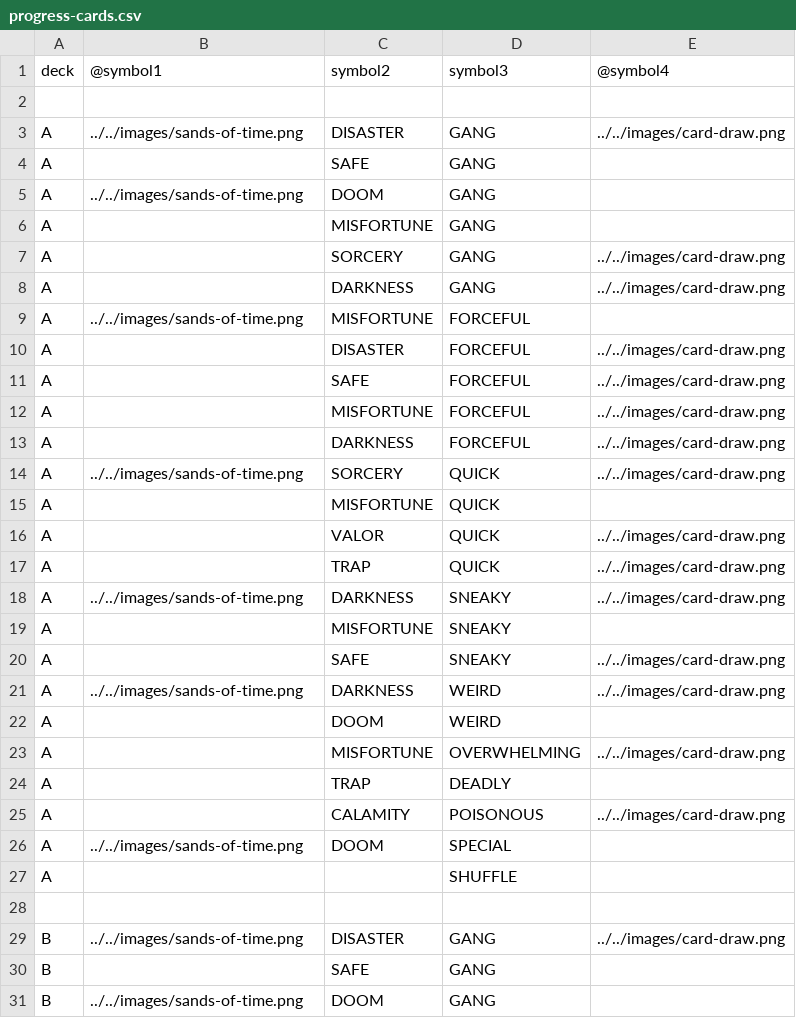
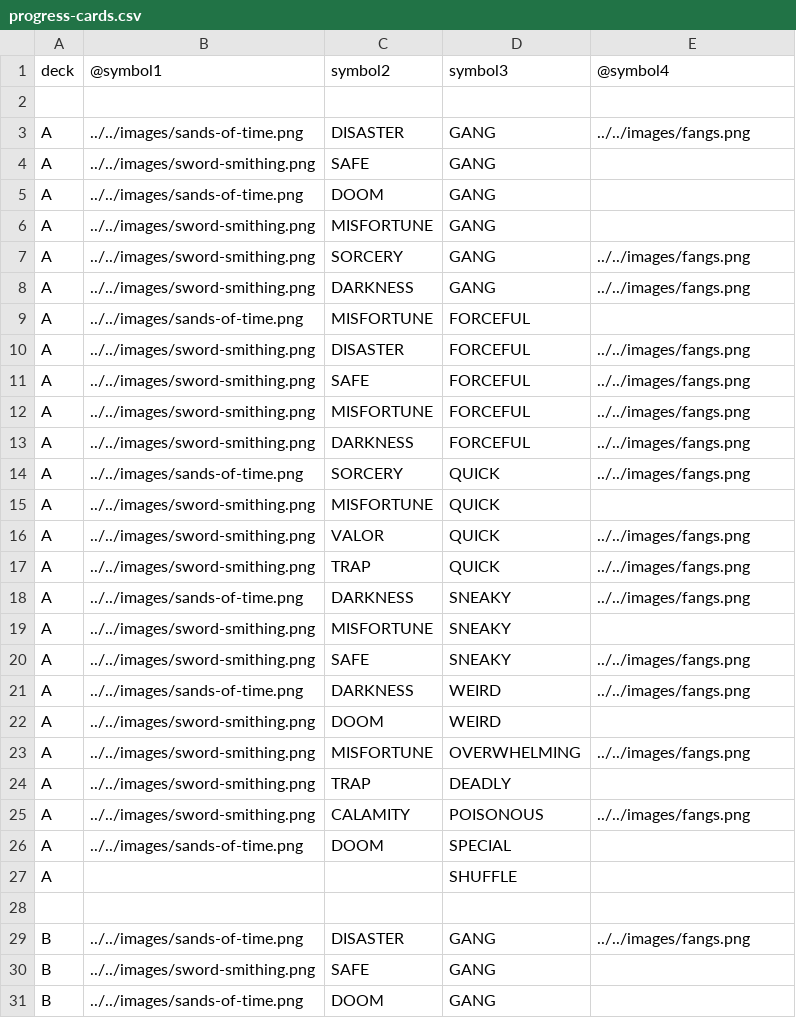
Before and after one commit to ziapeltagames/six-winters, a CSV file: csv/progress-cards.csv, drawn as a sheet; only a part is shown; the diff covers the shown part only.

```diff
--- a/csv/progress-cards.csv
+++ b/csv/progress-cards.csv
@@ -2,25 +2,25 @@ deck,@symbol1,symbol2,symbol3,@symbol4
 
-A,../../images/sands-of-time.png,DISASTER,GANG,../../images/card-draw.png
-A,,SAFE,GANG,
+A,../../images/sands-of-time.png,DISASTER,GANG,../../images/fangs.png
+A,../../images/sword-smithing.png,SAFE,GANG,
 A,../../images/sands-of-time.png,DOOM,GANG,
-A,,MISFORTUNE,GANG,
-A,,SORCERY,GANG,../../images/card-draw.png
-A,,DARKNESS,GANG,../../images/card-draw.png
+A,../../images/sword-smithing.png,MISFORTUNE,GANG,
+A,../../images/sword-smithing.png,SORCERY,GANG,../../images/fangs.png
+A,../../images/sword-smithing.png,DARKNESS,GANG,../../images/fangs.png
 A,../../images/sands-of-time.png,MISFORTUNE,FORCEFUL,
-A,,DISASTER,FORCEFUL,../../images/card-draw.png
-A,,SAFE,FORCEFUL,../../images/card-draw.png
-A,,MISFORTUNE,FORCEFUL,../../images/card-draw.png
-A,,DARKNESS,FORCEFUL,../../images/card-draw.png
-A,../../images/sands-of-time.png,SORCERY,QUICK,../../images/card-draw.png
-A,,MISFORTUNE,QUICK,
-A,,VALOR,QUICK,../../images/card-draw.png
-A,,TRAP,QUICK,../../images/card-draw.png
-A,../../images/sands-of-time.png,DARKNESS,SNEAKY,../../images/card-draw.png
-A,,MISFORTUNE,SNEAKY,
-A,,SAFE,SNEAKY,../../images/card-draw.png
-A,../../images/sands-of-time.png,DARKNESS,WEIRD,../../images/card-draw.png
-A,,DOOM,WEIRD,
-A,,MISFORTUNE,OVERWHELMING,../../images/card-draw.png
-A,,TRAP,DEADLY,
-A,,CALAMITY,POISONOUS,../../images/card-draw.png
+A,../../images/sword-smithing.png,DISASTER,FORCEFUL,../../images/fangs.png
+A,../../images/sword-smithing.png,SAFE,FORCEFUL,../../images/fangs.png
+A,../../images/sword-smithing.png,MISFORTUNE,FORCEFUL,../../images/fangs.png
+A,../../images/sword-smithing.png,DARKNESS,FORCEFUL,../../images/fangs.png
+A,../../images/sands-of-time.png,SORCERY,QUICK,../../images/fangs.png
+A,../../images/sword-smithing.png,MISFORTUNE,QUICK,
+A,../../images/sword-smithing.png,VALOR,QUICK,../../images/fangs.png
+A,../../images/sword-smithing.png,TRAP,QUICK,../../images/fangs.png
+A,../../images/sands-of-time.png,DARKNESS,SNEAKY,../../images/fangs.png
+A,../../images/sword-smithing.png,MISFORTUNE,SNEAKY,
+A,../../images/sword-smithing.png,SAFE,SNEAKY,../../images/fangs.png
+A,../../images/sands-of-time.png,DARKNESS,WEIRD,../../images/fangs.png
+A,../../images/sword-smithing.png,DOOM,WEIRD,
+A,../../images/sword-smithing.png,MISFORTUNE,OVERWHELMING,../../images/fangs.png
+A,../../images/sword-smithing.png,TRAP,DEADLY,
+A,../../images/sword-smithing.png,CALAMITY,POISONOUS,../../images/fangs.png
 A,../../images/sands-of-time.png,DOOM,SPECIAL,
@@ -28,4 +28,4 @@ A,,,SHUFFLE,
 
-B,../../images/sands-of-time.png,DISASTER,GANG,../../images/card-draw.png
-B,,SAFE,GANG,
+B,../../images/sands-of-time.png,DISASTER,GANG,../../images/fangs.png
+B,../../images/sword-smithing.png,SAFE,GANG,
 B,../../images/sands-of-time.png,DOOM,GANG,
```
Also changed, not shown: 30 edited cells elsewhere in this file, csv/alliance-sunriders.csv, csv/starting-locations.csv, 1 other file.
